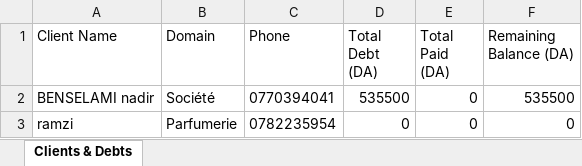
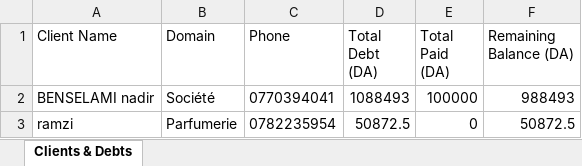
Before and after one commit to massommoncef/AKRABIOLAB-PLATFORM, an Excel workbook: backend/AKRABIOLAB_FINANCIAL_BACKUP.xlsx, sheet Clients & Debts, drawn as a sheet; values as stored, in another font and other column widths than the file's, no borders; the diff names each change by its address in the sheet, - before the commit and + after, or states it on an @@ line.

```diff
--- a/backend/AKRABIOLAB_FINANCIAL_BACKUP.xlsx (sheet Clients & Debts)
+++ b/backend/AKRABIOLAB_FINANCIAL_BACKUP.xlsx (sheet Clients & Debts)
-D2 (Total Debt (DA)): 535500
+D2 (Total Debt (DA)): 1088493
-E2 (Total Paid (DA)): 0
+E2 (Total Paid (DA)): 100000
-F2 (Remaining Balance (DA)): 535500
+F2 (Remaining Balance (DA)): 988493
-D3 (Total Debt (DA)): 0
+D3 (Total Debt (DA)): 50872.5
-F3 (Remaining Balance (DA)): 0
+F3 (Remaining Balance (DA)): 50872.5
```
Also changed, not shown: 11 other files.
